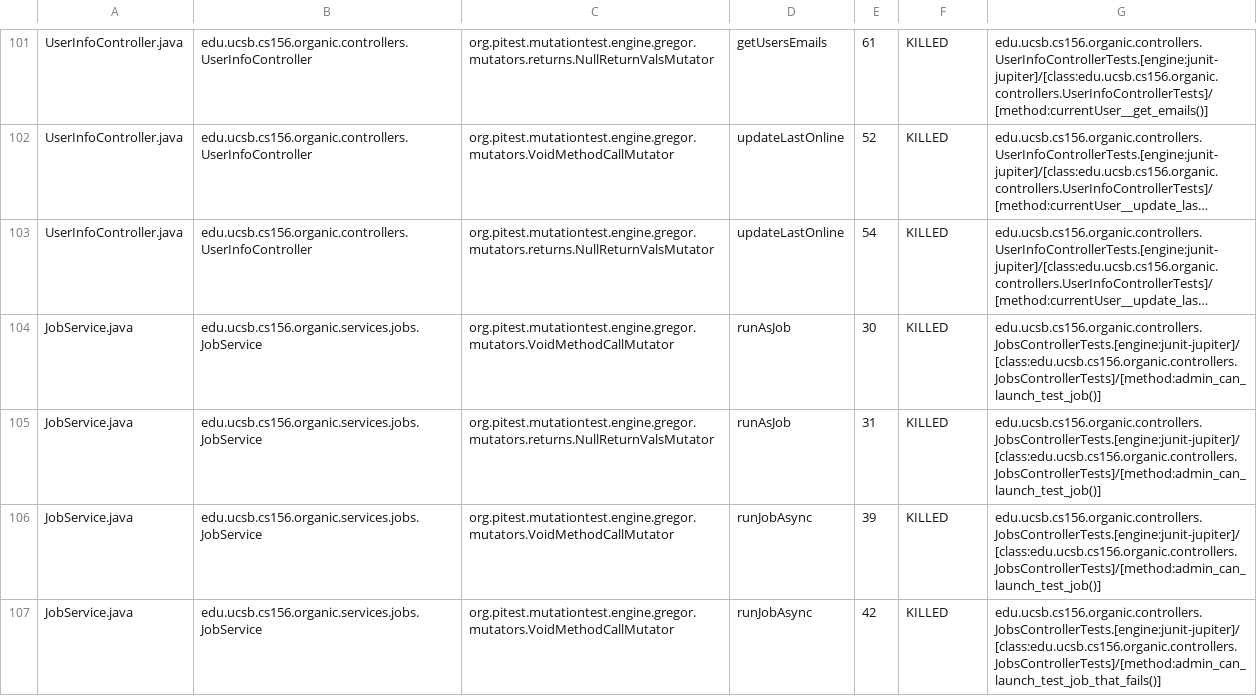
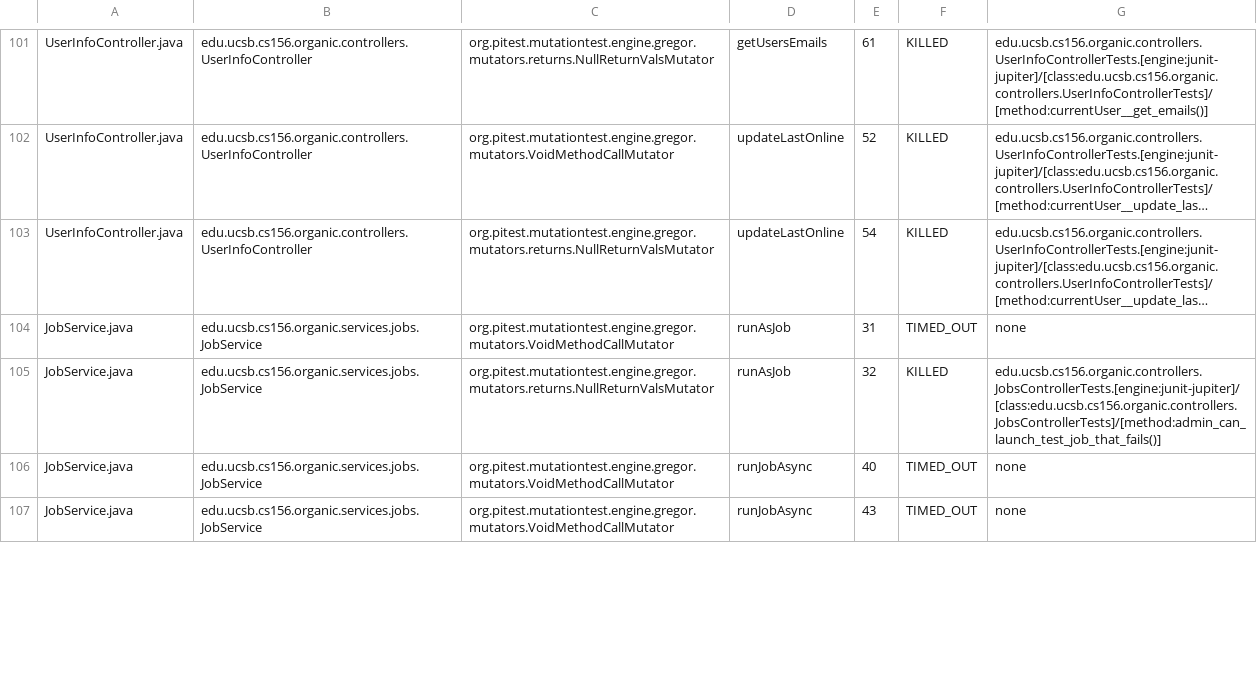
Before and after one commit to ucsb-cs156-s24/proj-organic-s24-5pm-1, a CSV file: pitest/mutations.csv, drawn as a sheet; only a part is shown, gaps mark what is left out; long unchanged cells end in …; the diff covers the shown part only; the diff names each change by its address in the sheet, - before the commit and + after, or states it on an @@ line.

Commit message:
Deploying to gh-pages from @ ucsb-cs156-s24/proj-organic-s24-5pm-1@93332fb9d1c1101eb202a01f90f40c0964b56e89 🚀

```diff
--- a/pitest/mutations.csv
+++ b/pitest/mutations.csv
-E104: 30
+E104: 31
-F104: KILLED
+F104: TIMED_OUT
-G104: edu.ucsb.cs156.organic.controllers.JobsControllerTests.[engine:junit-jupiter]/[class:edu.ucsb.cs156.organic.controllers.JobsControllerTests]/[method:admin_can_launch_test_job()]
+G104: none
-E105: 31
+E105: 32
-G105: edu.ucsb.cs156.organic.controllers.JobsControllerTests.[engine:junit-jupiter]/[class:edu.ucsb.cs156.organic.controllers.JobsControllerTests]/[method:admin_can_launch_test_job()]
+G105: edu.ucsb.cs156.organic.controllers.JobsControllerTests.[engine:junit-jupiter]/[class:edu.ucsb.cs156.organic.controllers.JobsControllerTests]/[method:admin_can_launch_test_job_that_fails()]
-E106: 39
+E106: 40
-F106:F107: KILLED
+F106:F107: TIMED_OUT
-G106: edu.ucsb.cs156.organic.controllers.JobsControllerTests.[engine:junit-jupiter]/[class:edu.ucsb.cs156.organic.controllers.JobsControllerTests]/[method:admin_can_launch_test_job()]
+G106: none
-E107: 42
+E107: 43
-G107: edu.ucsb.cs156.organic.controllers.JobsControllerTests.[engine:junit-jupiter]/[class:edu.ucsb.cs156.organic.controllers.JobsControllerTests]/[method:admin_can_launch_test_job_that_fails()]
+G107: none
```
Also changed, not shown: 38 edited cells elsewhere in this file, 19 other files.
